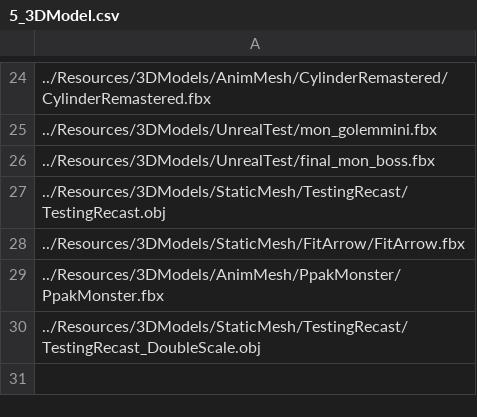
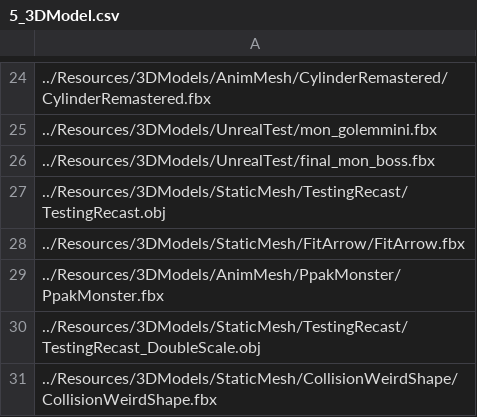
Before and after one commit to ParagonGA4th/GAFinalProject, a CSV file: ParagonEngine/ResourceList/5_3DModel.csv, drawn as a sheet; only a part is shown, gaps mark what is left out.

Commit message:
[고태욱] 언리얼 테스트용 모델 추가.

```diff
--- a/ParagonEngine/ResourceList/5_3DModel.csv
+++ b/ParagonEngine/ResourceList/5_3DModel.csv
@@ -30 +30,2 @@
 ../Resources/3DModels/StaticMesh/TestingRecast/TestingRecast_DoubleScale.obj
+../Resources/3DModels/StaticMesh/CollisionWeirdShape/CollisionWeirdShape.fbx
```
